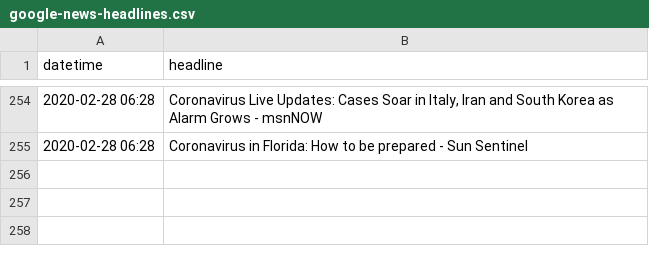
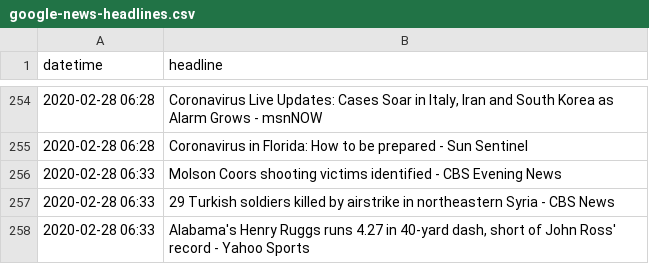
Before and after one commit to alext234/coronavirus-news, a CSV file: data/google-news-headlines.csv, drawn as a sheet; only a part is shown, gaps mark what is left out; the diff names each change by its address in the sheet, - before the commit and + after, or states it on an @@ line.

```diff
--- a/data/google-news-headlines.csv
+++ b/data/google-news-headlines.csv
+row 256: 2020-02-28 06:33 | Molson Coors shooting victims identified - CBS Evening News
+row 257: 2020-02-28 06:33 | 29 Turkish soldiers killed by airstrike in northeastern Syria - CBS News
+row 258: 2020-02-28 06:33 | Alabama's Henry Ruggs runs 4.27 in 40-yard dash, short of John Ross' record - Yahoo Sports
```
Also changed, not shown: 2 other files.
